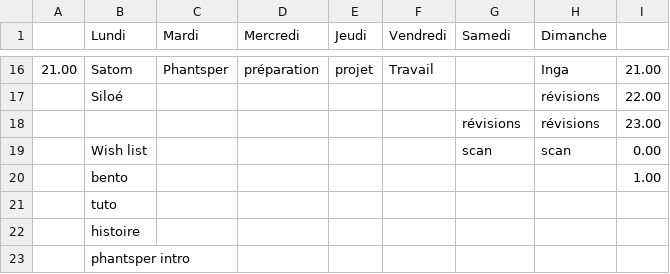
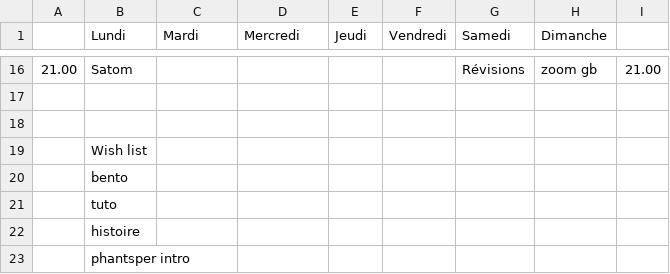
Before and after one commit to fabriceHategekimana/projet, a CSV file: task/Planning.csv, drawn as a sheet; only a part is shown, gaps mark what is left out; the diff covers the shown part only.

```diff
--- a/task/Planning.csv
+++ b/task/Planning.csv
@@ -16,5 +16,5 @@
-21.00,Satom,Phantsper,préparation,projet,Travail,,Inga,21.00,,,,,
-,Siloé,,,,,,révisions,22.00,,,,,
-,,,,,,révisions,révisions,23.00,,,,,
-,Wish list,,,,,scan,scan,0.00,,,,,
-,bento,,,,,,,1.00,,,,,
+21.00,Satom,,,,,Révisions,zoom gb,21.00,,,,
+,,,,,,,,,,,,
+,,,,,,,,,,,,
+,Wish list,,,,,,,,,,,
+,bento,,,,,,,,,,,
```
Also changed, not shown: 8 added rows, 8 removed rows and 14 edited cells elsewhere in this file, 10 other files.
